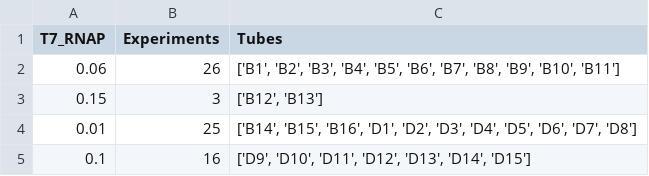
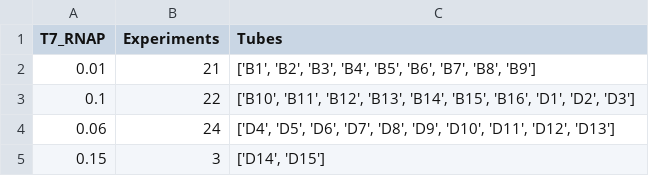
Before and after one commit to Laohakunakorn-Group/NLLAB_OT2_Protocol_Dev, a CSV file: Technical_error_active_learning/src/OT2_scripts/ALTE010/processed_data_files/MasterMixes/1_plate_components_master_mixes_human_readable.csv, drawn as a sheet.

```diff
--- a/Technical_error_active_learning/src/OT2_scripts/ALTE010/processed_data_files/MasterMixes/1_plate_components_master_mixes_human_readable.csv
+++ b/Technical_error_active_learning/src/OT2_scripts/ALTE010/processed_data_files/MasterMixes/1_plate_components_master_mixes_human_readable.csv
@@ -1,5 +1,5 @@
 T7_RNAP,Experiments,Tubes
-0.06,26,"['B1', 'B2', 'B3', 'B4', 'B5', 'B6', 'B7', 'B8', 'B9', 'B10', 'B11']"
-0.15,3,"['B12', 'B13']"
-0.01,25,"['B14', 'B15', 'B16', 'D1', 'D2', 'D3', 'D4', 'D5', 'D6', 'D7', 'D8']"
-0.1,16,"['D9', 'D10', 'D11', 'D12', 'D13', 'D14', 'D15']"
+0.01,21,"['B1', 'B2', 'B3', 'B4', 'B5', 'B6', 'B7', 'B8', 'B9']"
+0.1,22,"['B10', 'B11', 'B12', 'B13', 'B14', 'B15', 'B16', 'D1', 'D2', 'D3']"
+0.06,24,"['D4', 'D5', 'D6', 'D7', 'D8', 'D9', 'D10', 'D11', 'D12', 'D13']"
+0.15,3,"['D14', 'D15']"
```
Also changed, not shown: Technical_error_active_learning/src/OT2_scripts/ALTE010/processed_data_files/MasterMixes/1_plate_aqueous_master_mixes_human_readable.csv, Technical_error_active_learning/src/OT2_scripts/ALTE010/processed_data_files/MasterMixes/2_plate_aqueous_master_mixes_human_readable.csv, 8 other files.
